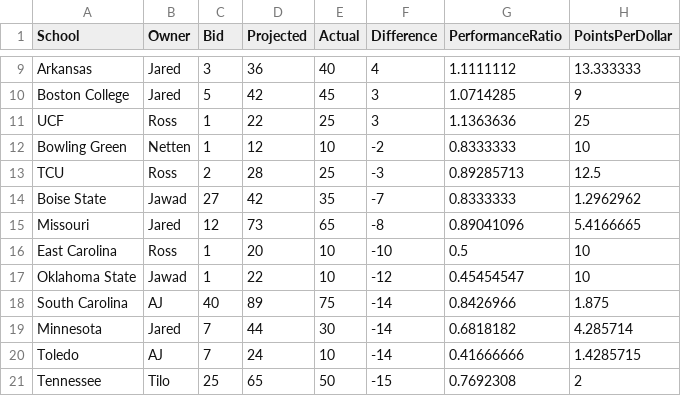
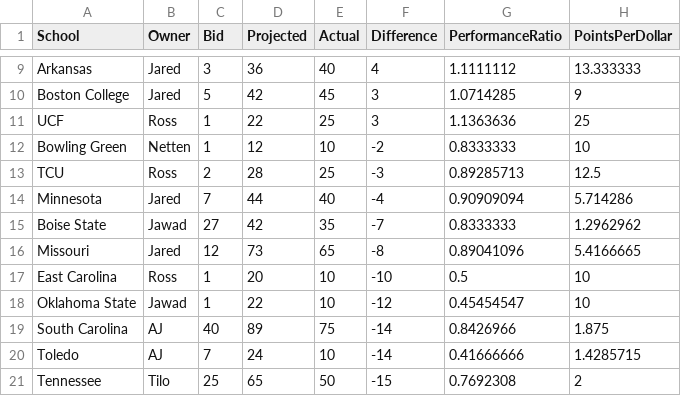
Before and after one commit to zo0o0ot/draft-scorer-nfl, a CSV file: leagify-result-stats/2025/2025LeagifySchoolStats.csv, drawn as a sheet; only a part is shown, gaps mark what is left out.

```diff
--- a/leagify-result-stats/2025/2025LeagifySchoolStats.csv
+++ b/leagify-result-stats/2025/2025LeagifySchoolStats.csv
@@ -13,2 +13,3 @@ Bowling Green,Netten,1,12,10,-2,0.8333333,10
 TCU,Ross,2,28,25,-3,0.89285713,12.5
+Minnesota,Jared,7,44,40,-4,0.90909094,5.714286
 Boise State,Jawad,27,42,35,-7,0.8333333,1.2962962
@@ -18,3 +19,2 @@ Oklahoma State,Jawad,1,22,10,-12,0.45454547,10
 South Carolina,AJ,40,89,75,-14,0.8426966,1.875
-Minnesota,Jared,7,44,30,-14,0.6818182,4.285714
 Toledo,AJ,7,24,10,-14,0.41666666,1.4285715
```
Also changed, not shown: leagify-result-stats/2025/2025DraftPointsBySchool.csv, 3 other files.
